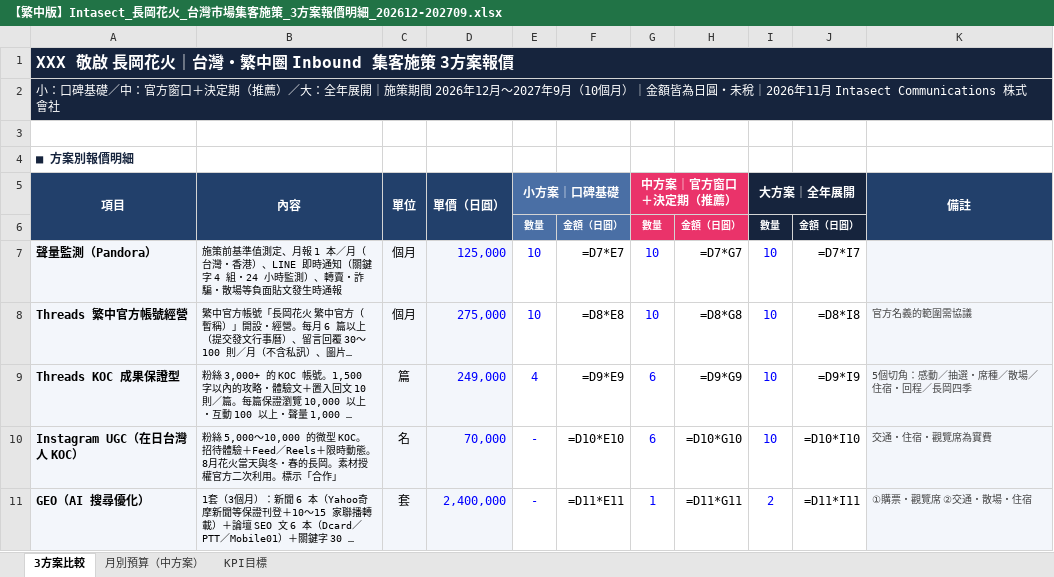
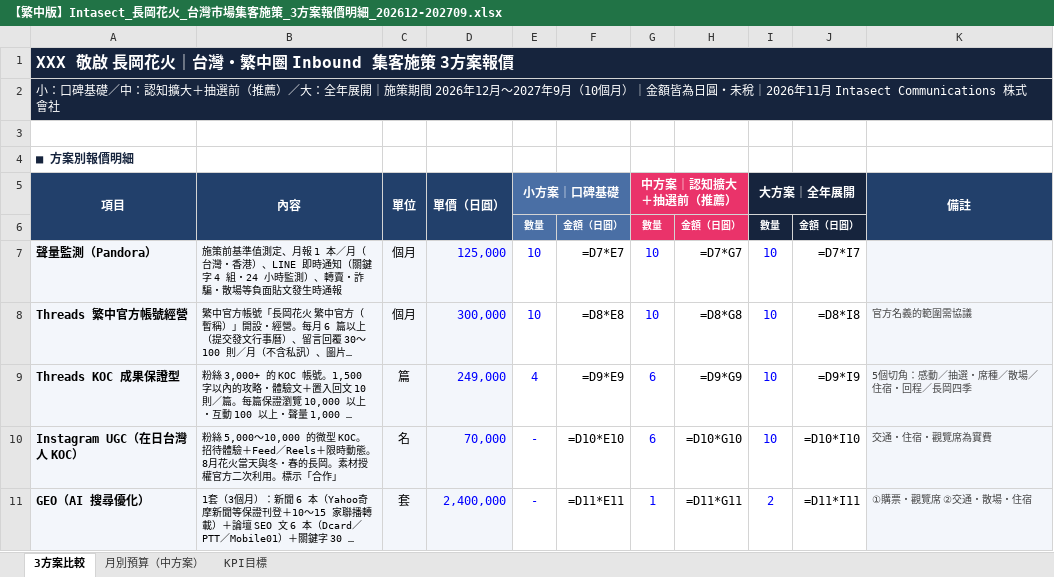
Before and after one commit to shelleychenyi/proposal, an Excel workbook: 長岡花火大會/【繁中版】Intasect_長岡花火_台灣市場集客施策_3方案報價明細_202612-202709.xlsx, sheet 3方案比較, drawn as a sheet; only a part is shown; long unchanged cells end in …; values as stored, in another font and other column widths than the file's, no borders; formulas without a stored value are shown as written; the diff covers the shown part only; the diff names each change by its address in the sheet, - before the commit and + after, or states it on an @@ line.

```diff
--- a/長岡花火大會/【繁中版】Intasect_長岡花火_台灣市場集客施策_3方案報價明細_202612-202709.xlsx (sheet 3方案比較)
+++ b/長岡花火大會/【繁中版】Intasect_長岡花火_台灣市場集客施策_3方案報價明細_202612-202709.xlsx (sheet 3方案比較)
-A2: …礎／中：官方窗口＋決定期（推薦）…
+A2: …礎／中：認知擴大＋抽選前（推薦）…
-G5: 中方案｜官方窗口＋決定期（推薦）
+G5: 中方案｜認知擴大＋抽選前（推薦）
-D8: 275,000
+D8: 300,000
```
Also changed, not shown: 2 added rows and 21 edited cells elsewhere in this sheet, sheet 月別預算（中方案）, sheet KPI目標, 15 other files.
